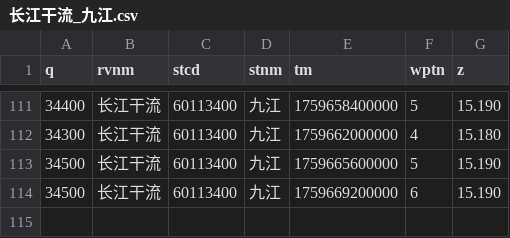
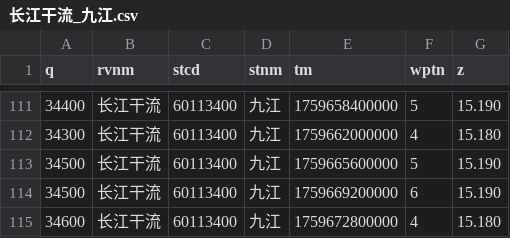
Before and after one commit to Doradx/LongRiver, a CSV file: data/2025-10/长江干流_九江.csv, drawn as a sheet; only a part is shown, gaps mark what is left out; the diff names each change by its address in the sheet, - before the commit and + after, or states it on an @@ line.

```diff
--- a/data/2025-10/长江干流_九江.csv
+++ b/data/2025-10/长江干流_九江.csv
+row 115: 34600 | 长江干流 | 60113400 | 九江 | 1759672800000 | 4 | 15.180
```
Also changed, not shown: data/2025-10/洞庭湖湖口_七里山.csv, data/2025-10/金沙江_向家坝.csv, 17 other files.
